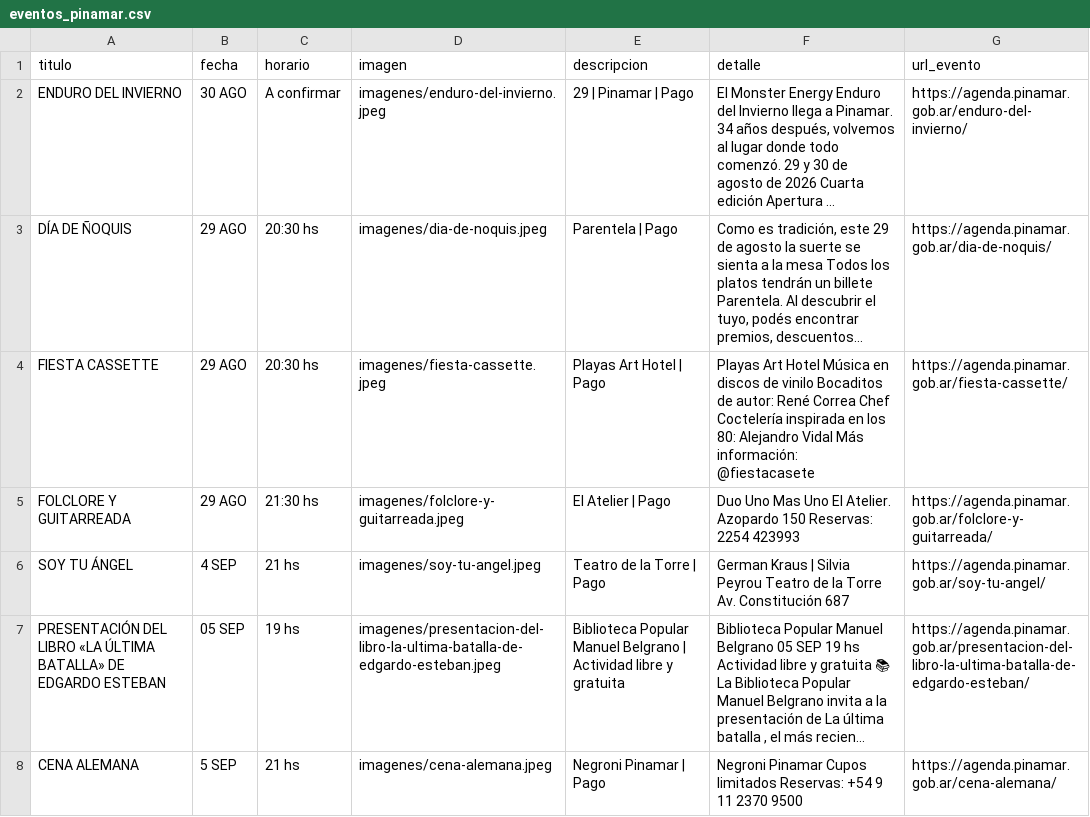
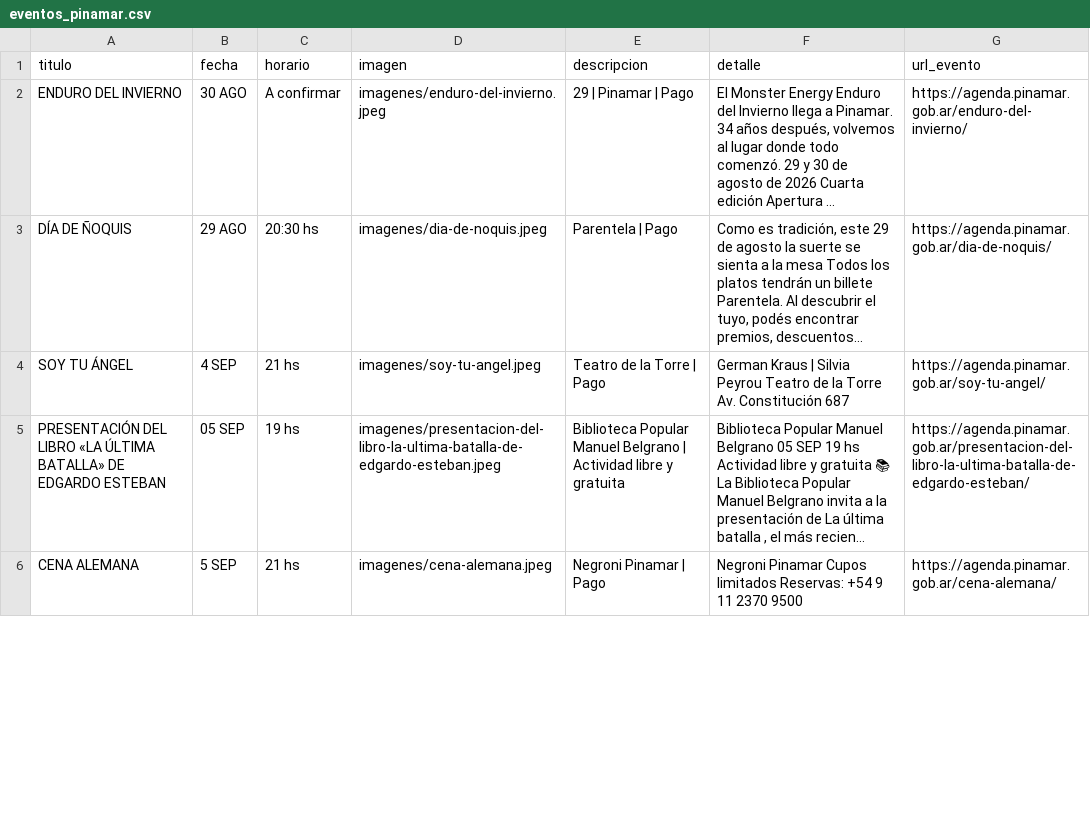
Before and after one commit to Herink/agenda-pinamar, a CSV file: eventos_pinamar.csv, drawn as a sheet; only a part is shown; long unchanged cells end in …; the diff covers the shown part only; the diff names each change by its address in the sheet, - before the commit and + after, or states it on an @@ line.

```diff
--- a/eventos_pinamar.csv
+++ b/eventos_pinamar.csv
-row 4: FIESTA CASSETTE | 29 AGO | 20:30 hs | imagenes/fiesta-cassette.jpeg | Playas Art Hotel | Pago | Playas Art Hotel Música en discos de vinilo Bocaditos de autor: René Correa Chef Coctelería inspirada en los 80: Alejandro Vidal Más información: @fiestacasete | https://agenda.pinamar.gob.ar/fiesta-cassette/
-row 5: FOLCLORE Y GUITARREADA | 29 AGO | 21:30 hs | imagenes/folclore-y-guitarreada.jpeg | El Atelier | Pago | Duo Uno Mas Uno El Atelier. Azopardo 150 Reservas: 2254 423993 | https://agenda.pinamar.gob.ar/folclore-y-guitarreada/
```
Also changed, not shown: 8 edited cells elsewhere in this file, 3 other files.
